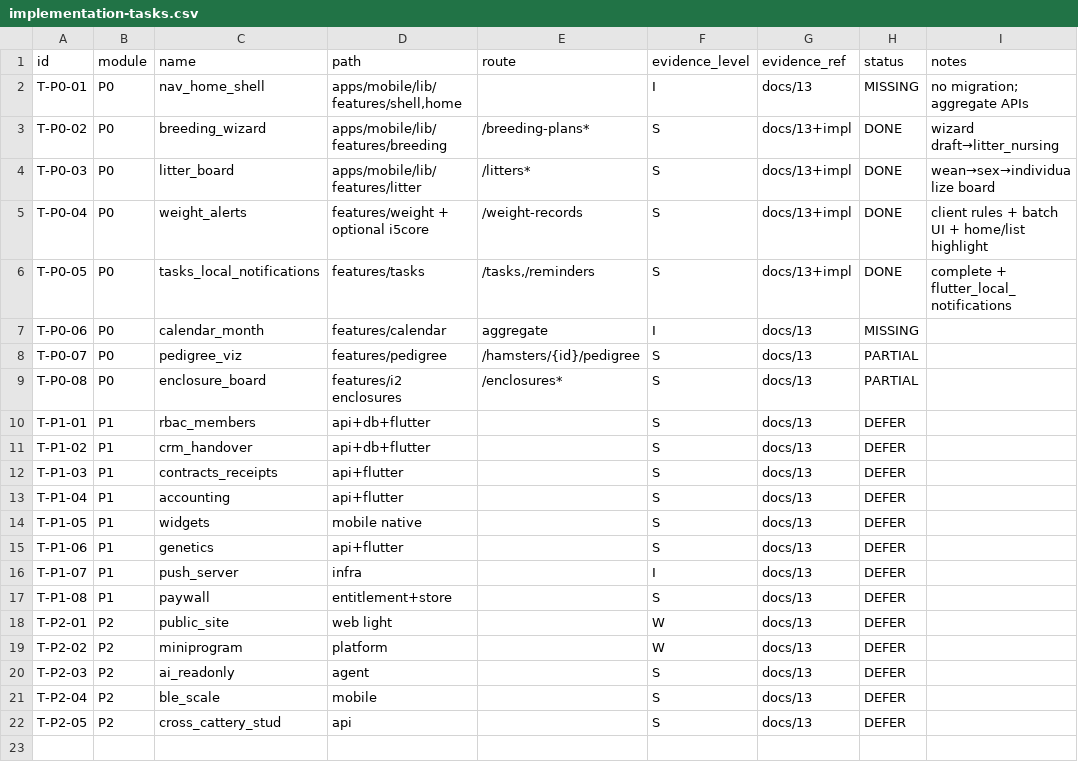
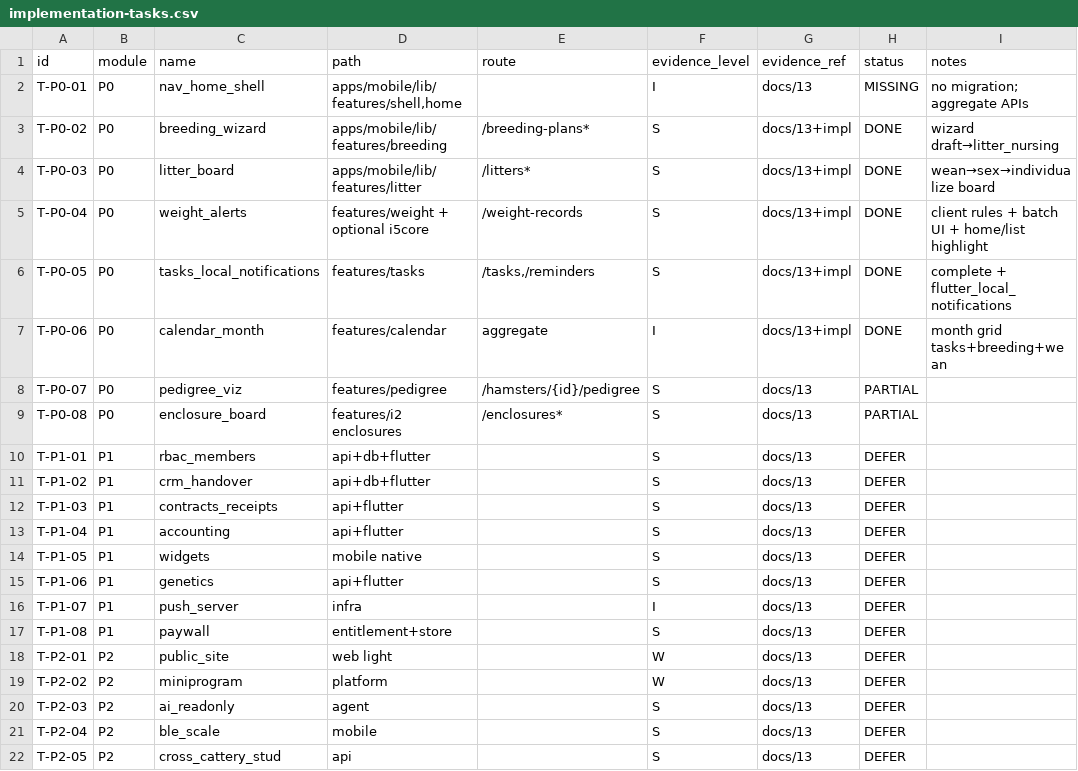
Before and after one commit to haru225-coder/scolvpet, a CSV file: reverse-evidence/full/gap/implementation-tasks.csv, drawn as a sheet.

Commit message:
feat(mobile): implement T-P0-06 read-only month calendar
Aggregate care tasks, breeding expected-birth windows, and litter
wean offsets into a Monday-first month grid with kind-colored dots
and day detail list. Home quick entry wired.

```diff
--- a/reverse-evidence/full/gap/implementation-tasks.csv
+++ b/reverse-evidence/full/gap/implementation-tasks.csv
@@ -6,3 +6,3 @@ T-P0-04,P0,weight_alerts,features/weight + optional i5core,/weight-records,S,doc
 T-P0-05,P0,tasks_local_notifications,features/tasks,"/tasks,/reminders",S,docs/13+impl,DONE,complete + flutter_local_notifications
-T-P0-06,P0,calendar_month,features/calendar,aggregate,I,docs/13,MISSING,
+T-P0-06,P0,calendar_month,features/calendar,aggregate,I,docs/13+impl,DONE,month grid tasks+breeding+wean
 T-P0-07,P0,pedigree_viz,features/pedigree,/hamsters/{id}/pedigree,S,docs/13,PARTIAL,
```
Also changed, not shown: 7 other files.
